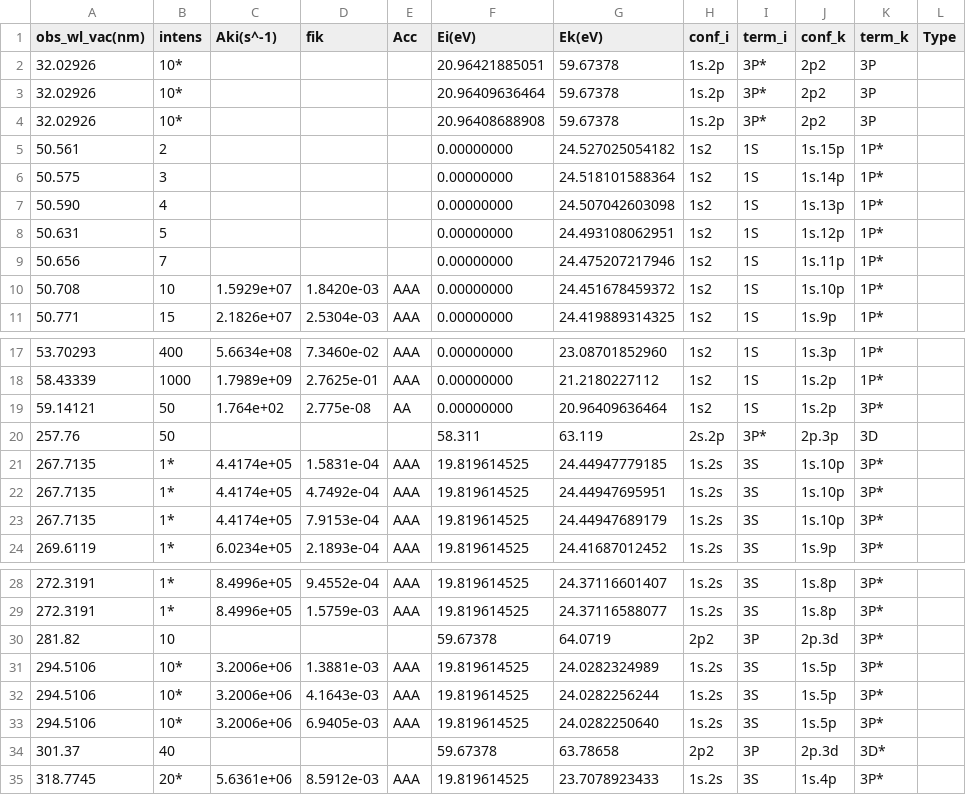
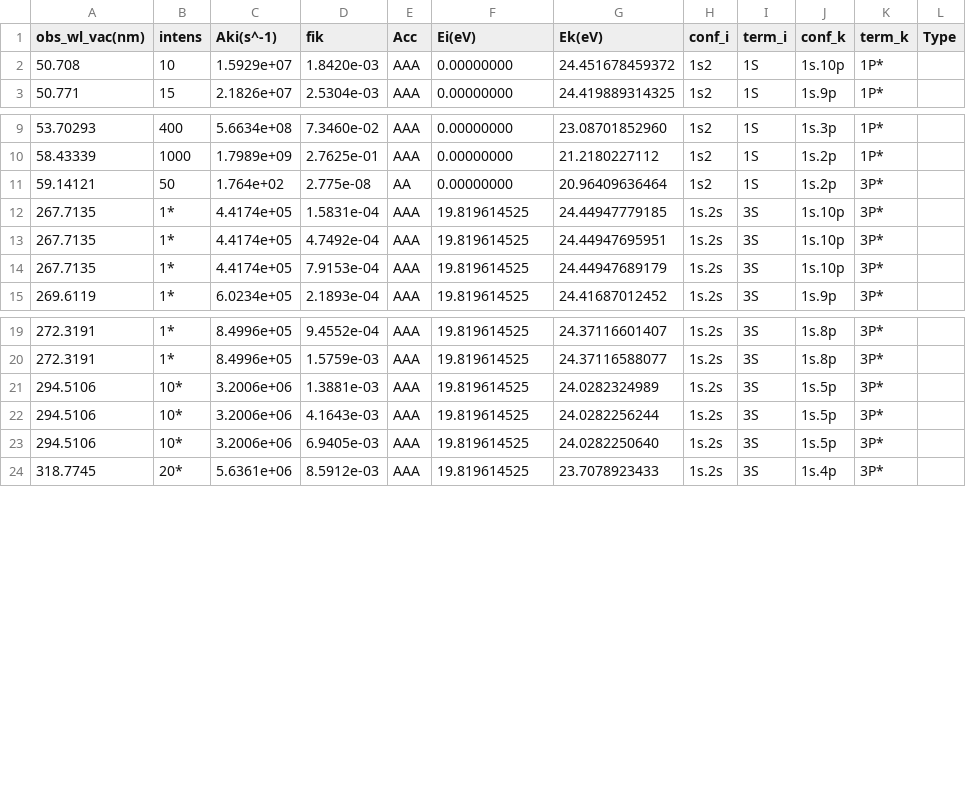
Before and after one commit to nlGillity/plasma_spectra, a CSV file: HeI_data.csv, drawn as a sheet; only a part is shown, gaps mark what is left out.

```diff
--- a/HeI_data.csv
+++ b/HeI_data.csv
@@ -1,10 +1,2 @@
 obs_wl_vac(nm),intens,Aki(s^-1),fik,Acc,Ei(eV),Ek(eV),conf_i,term_i,conf_k,term_k,Type,
-"32.02926","10*","","",,"20.96421885051","59.67378","1s.2p","3P*","2p2","3P",,
-"32.02926","10*","","",,"20.96409636464","59.67378","1s.2p","3P*","2p2","3P",,
-"32.02926","10*","","",,"20.96408688908","59.67378","1s.2p","3P*","2p2","3P",,
-"50.561","2","","",,"0.00000000","24.527025054182","1s2","1S","1s.15p","1P*",,
-"50.575","3","","",,"0.00000000","24.518101588364","1s2","1S","1s.14p","1P*",,
-"50.590","4","","",,"0.00000000","24.507042603098","1s2","1S","1s.13p","1P*",,
-"50.631","5","","",,"0.00000000","24.493108062951","1s2","1S","1s.12p","1P*",,
-"50.656","7","","",,"0.00000000","24.475207217946","1s2","1S","1s.11p","1P*",,
 "50.708","10","1.5929e+07","1.8420e-03",AAA,"0.00000000","24.451678459372","1s2","1S","1s.10p","1P*",,
@@ -19,3 +11,2 @@ obs_wl_vac(nm),intens,Aki(s^-1),fik,Acc,Ei(eV),Ek(eV),conf_i,term_i,conf_k,term_
 "59.14121","50","1.764e+02","2.775e-08",AA,"0.00000000","20.96409636464","1s2","1S","1s.2p","3P*",,
-"257.76","50","","",,"58.311","63.119","2s.2p","3P*","2p.3p","3D",,
 "267.7135","1*","4.4174e+05","1.5831e-04",AAA,"19.819614525","24.44947779185","1s.2s","3S","1s.10p","3P*",,
@@ -29,3 +20,2 @@ obs_wl_vac(nm),intens,Aki(s^-1),fik,Acc,Ei(eV),Ek(eV),conf_i,term_i,conf_k,term_
 "272.3191","1*","8.4996e+05","1.5759e-03",AAA,"19.819614525","24.37116588077","1s.2s","3S","1s.8p","3P*",,
-"281.82","10","","",,"59.67378","64.0719","2p2","3P","2p.3d","3P*",,
 "294.5106","10*","3.2006e+06","1.3881e-03",AAA,"19.819614525","24.0282324989","1s.2s","3S","1s.5p","3P*",,
@@ -33,3 +23,2 @@ obs_wl_vac(nm),intens,Aki(s^-1),fik,Acc,Ei(eV),Ek(eV),conf_i,term_i,conf_k,term_
 "294.5106","10*","3.2006e+06","6.9405e-03",AAA,"19.819614525","24.0282250640","1s.2s","3S","1s.5p","3P*",,
-"301.37","40","","",,"59.67378","63.78658","2p2","3P","2p.3d","3D*",,
 "318.7745","20*","5.6361e+06","8.5912e-03",AAA,"19.819614525","23.7078923433","1s.2s","3S","1s.4p","3P*",,
```
Also changed, not shown: ArI_data.csv, 3 other files.
